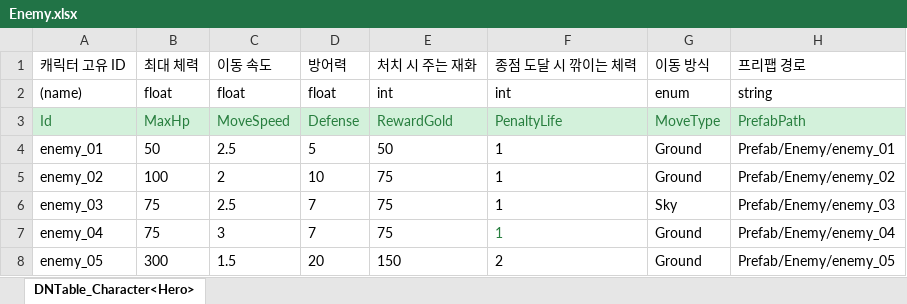
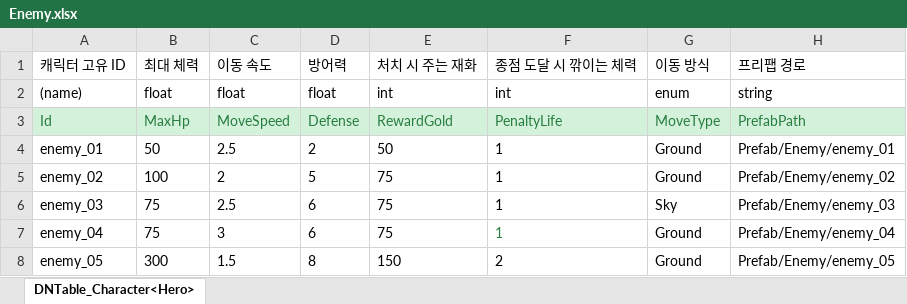
Before and after one commit to MinHyeo/MinHyoeng2DDefence, an Excel workbook: JsonConverter/ExcelFiles/Enemy.xlsx, sheet DNTable_Character<Hero>, drawn as a sheet; values as stored, in another font and other column widths than the file's, no borders; the diff names each change by its address in the sheet, - before the commit and + after, or states it on an @@ line.

```diff
--- a/JsonConverter/ExcelFiles/Enemy.xlsx (sheet DNTable_Character<Hero>)
+++ b/JsonConverter/ExcelFiles/Enemy.xlsx (sheet DNTable_Character<Hero>)
-D4: 5
+D4: 2
-D5: 10
+D5: 5
-D6:D7: 7
+D6:D7: 6
-D8: 20
+D8: 8
```
Also changed, not shown: JsonConverter/ExcelFiles/Entity.xlsx, JsonConverter/ExcelFiles/Tower.xlsx, 32 other files.
